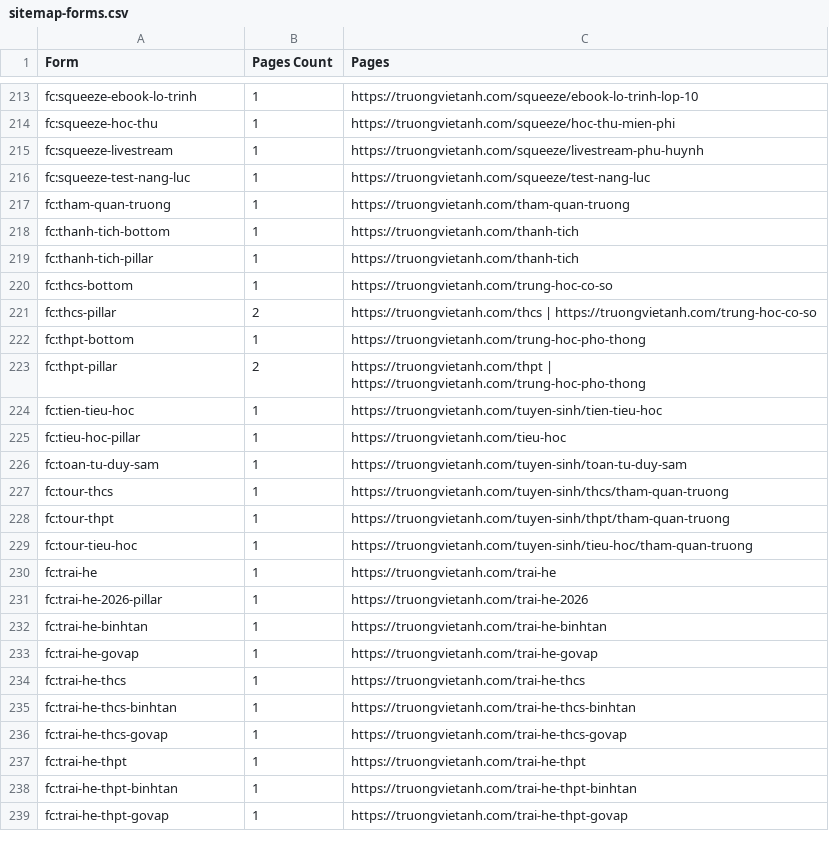
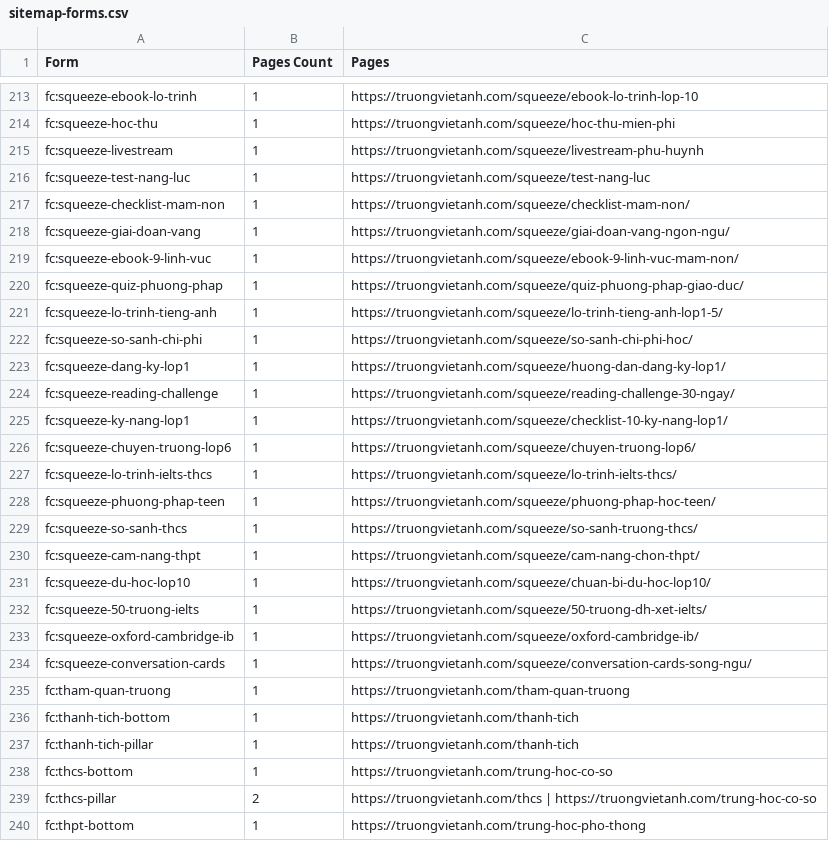
Before and after one commit to hoangthuynguyen/truongvietanh.com, a CSV file: public/sitemap-forms.csv, drawn as a sheet; only a part is shown, gaps mark what is left out; the shorter side is filled out with more unchanged rows.

```diff
--- a/public/sitemap-forms.csv
+++ b/public/sitemap-forms.csv
@@ -216,2 +216,20 @@ fc:squeeze-livestream,1,https://truongvietanh.com/squeeze/livestream-phu-huynh
 fc:squeeze-test-nang-luc,1,https://truongvietanh.com/squeeze/test-nang-luc
+fc:squeeze-checklist-mam-non,1,https://truongvietanh.com/squeeze/checklist-mam-non/
+fc:squeeze-giai-doan-vang,1,https://truongvietanh.com/squeeze/giai-doan-vang-ngon-ngu/
+fc:squeeze-ebook-9-linh-vuc,1,https://truongvietanh.com/squeeze/ebook-9-linh-vuc-mam-non/
+fc:squeeze-quiz-phuong-phap,1,https://truongvietanh.com/squeeze/quiz-phuong-phap-giao-duc/
+fc:squeeze-lo-trinh-tieng-anh,1,https://truongvietanh.com/squeeze/lo-trinh-tieng-anh-lop1-5/
+fc:squeeze-so-sanh-chi-phi,1,https://truongvietanh.com/squeeze/so-sanh-chi-phi-hoc/
+fc:squeeze-dang-ky-lop1,1,https://truongvietanh.com/squeeze/huong-dan-dang-ky-lop1/
+fc:squeeze-reading-challenge,1,https://truongvietanh.com/squeeze/reading-challenge-30-ngay/
+fc:squeeze-ky-nang-lop1,1,https://truongvietanh.com/squeeze/checklist-10-ky-nang-lop1/
+fc:squeeze-chuyen-truong-lop6,1,https://truongvietanh.com/squeeze/chuyen-truong-lop6/
+fc:squeeze-lo-trinh-ielts-thcs,1,https://truongvietanh.com/squeeze/lo-trinh-ielts-thcs/
+fc:squeeze-phuong-phap-teen,1,https://truongvietanh.com/squeeze/phuong-phap-hoc-teen/
+fc:squeeze-so-sanh-thcs,1,https://truongvietanh.com/squeeze/so-sanh-truong-thcs/
+fc:squeeze-cam-nang-thpt,1,https://truongvietanh.com/squeeze/cam-nang-chon-thpt/
+fc:squeeze-du-hoc-lop10,1,https://truongvietanh.com/squeeze/chuan-bi-du-hoc-lop10/
+fc:squeeze-50-truong-ielts,1,https://truongvietanh.com/squeeze/50-truong-dh-xet-ielts/
+fc:squeeze-oxford-cambridge-ib,1,https://truongvietanh.com/squeeze/oxford-cambridge-ib/
+fc:squeeze-conversation-cards,1,https://truongvietanh.com/squeeze/conversation-cards-song-ngu/
 fc:tham-quan-truong,1,https://truongvietanh.com/tham-quan-truong
```
Also changed, not shown: 1 other file.
